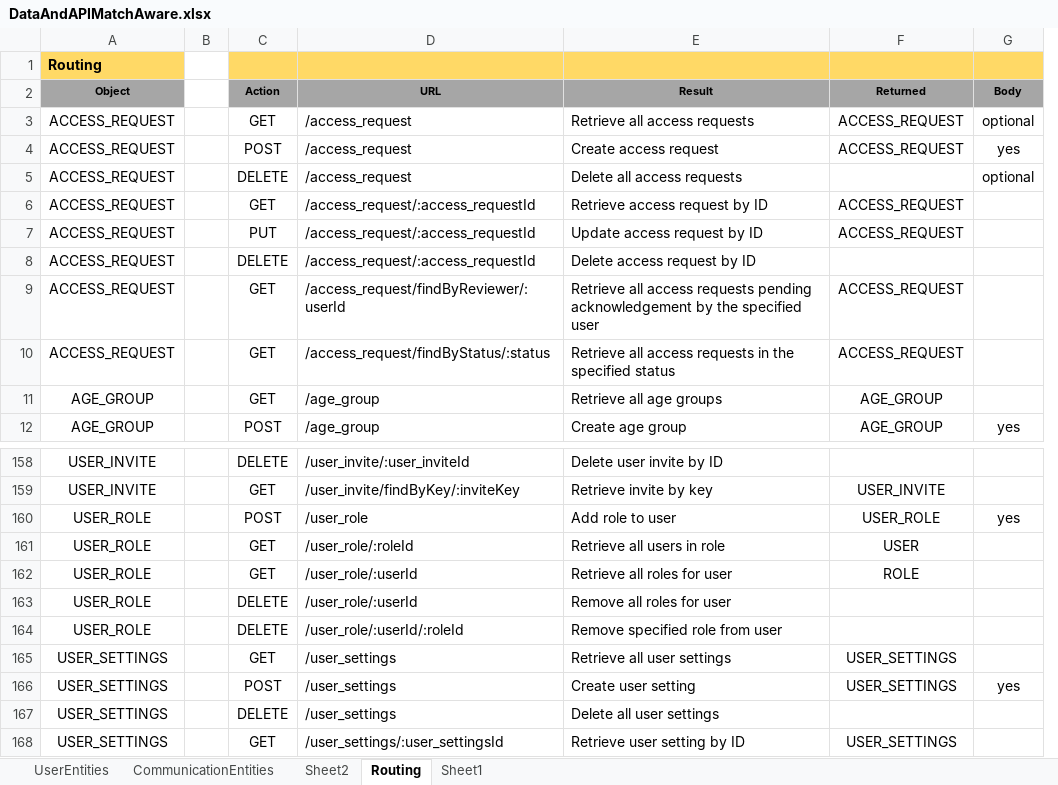
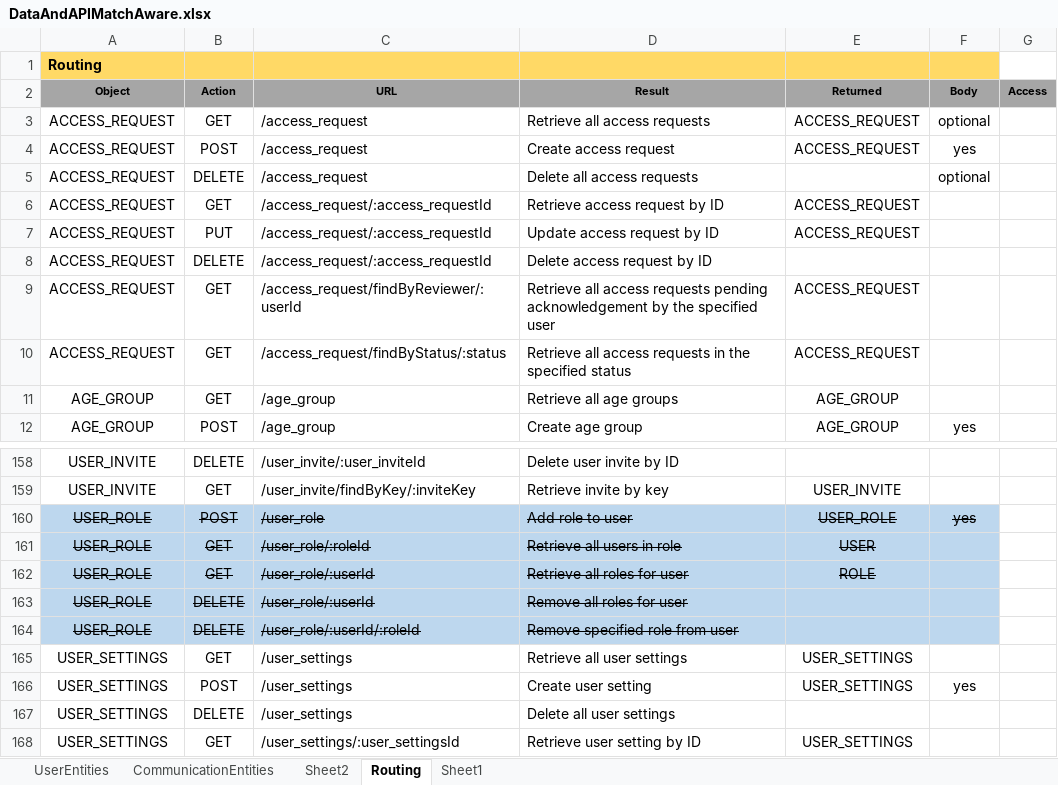
Before and after one commit to patrickborrelli/match-aware, an Excel workbook: documentation/DataAndAPIMatchAware.xlsx, sheet Routing, drawn as a sheet; only a part is shown, gaps mark what is left out; values as stored, in another font and other column widths than the file's, no borders; removed rows and columns are numbered as before the commit, all else as after; the diff names each change by its address in the sheet, - before the commit and + after, or states it on an @@ line.

Commit message:
corrections

```diff
--- a/documentation/DataAndAPIMatchAware.xlsx (sheet Routing)
+++ b/documentation/DataAndAPIMatchAware.xlsx (sheet Routing)
-column B, empty
+column G (Access), empty
@@ A160:A164 fill: none → #BDD7EE, strikethrough: off → on @@
-B160:F164 fill: none
+B160:F164 fill: #BDD7EE
-B160:F160 strikethrough: off
+B160:F160 strikethrough: on
-B161:E162 strikethrough: off
+B161:E162 strikethrough: on
-B163:D164 strikethrough: off
+B163:D164 strikethrough: on
```
